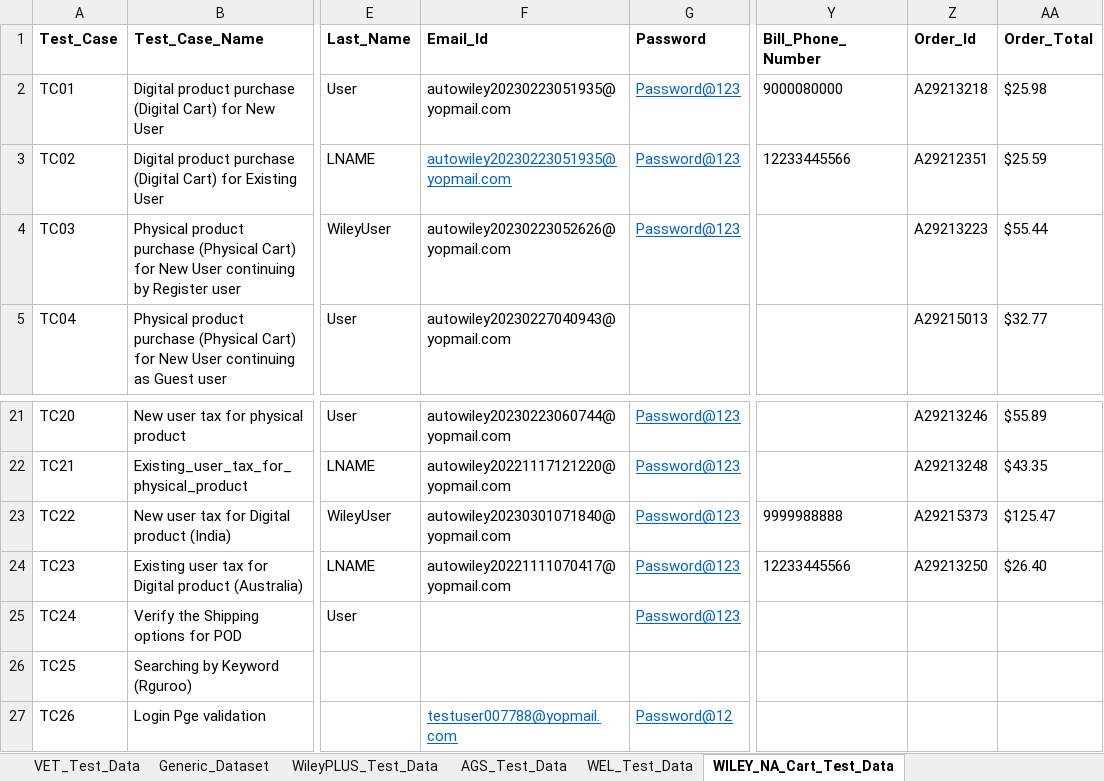
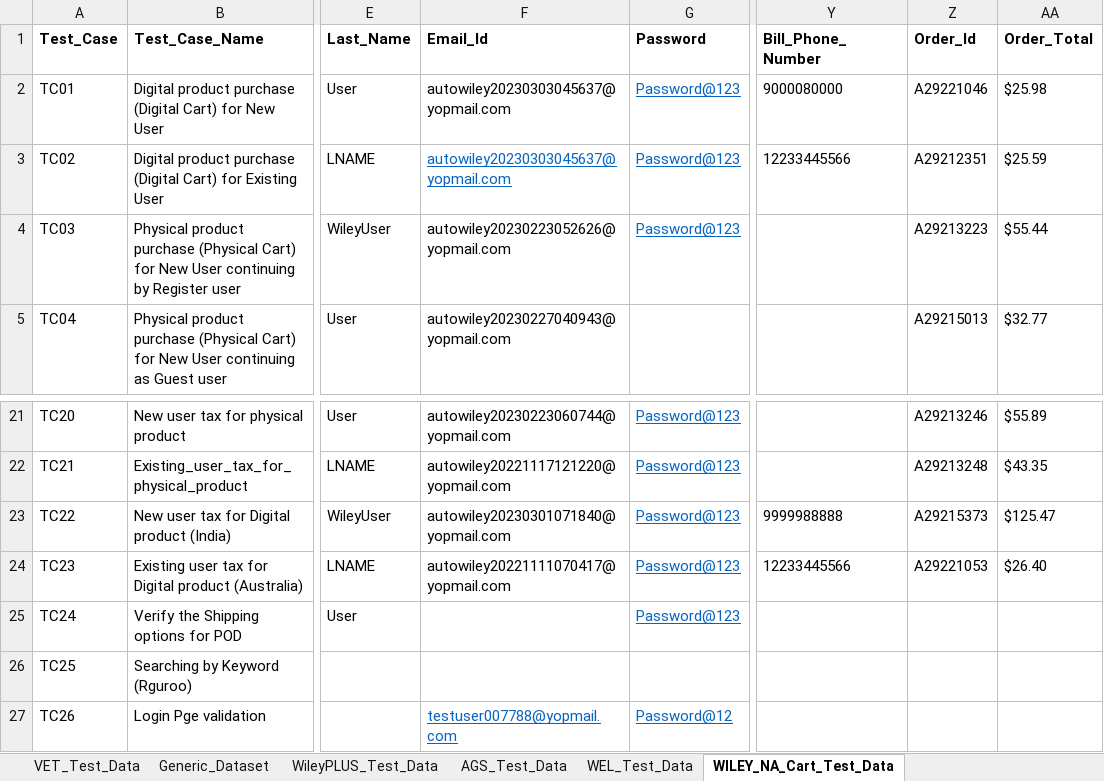
Before and after one commit to gsaha99/Ecommerce_QA, an Excel workbook: Test Data/Automation_Datasheet.xlsx, sheet WILEY_NA_Cart_Test_Data, drawn as a sheet; only a part is shown, gaps mark what is left out; values as stored, in another font and other column widths than the file's, no borders; the diff names each change by its address in the sheet, - before the commit and + after, or states it on an @@ line.

Commit message:
Payment gateway related changes and extra validation in order review

```diff
--- a/Test Data/Automation_Datasheet.xlsx (sheet WILEY_NA_Cart_Test_Data)
+++ b/Test Data/Automation_Datasheet.xlsx (sheet WILEY_NA_Cart_Test_Data)
-F2:F3 (Email_Id): autowiley20230223051935@yopmail.com
+F2:F3 (Email_Id): autowiley20230303045637@yopmail.com
-Z2 (Order_Id): A29213218
+Z2 (Order_Id): A29221046
-Z24 (Order_Id): A29213250
+Z24 (Order_Id): A29221053
```
Also changed, not shown: sheet WileyPLUS_Test_Data, 18 other files.
